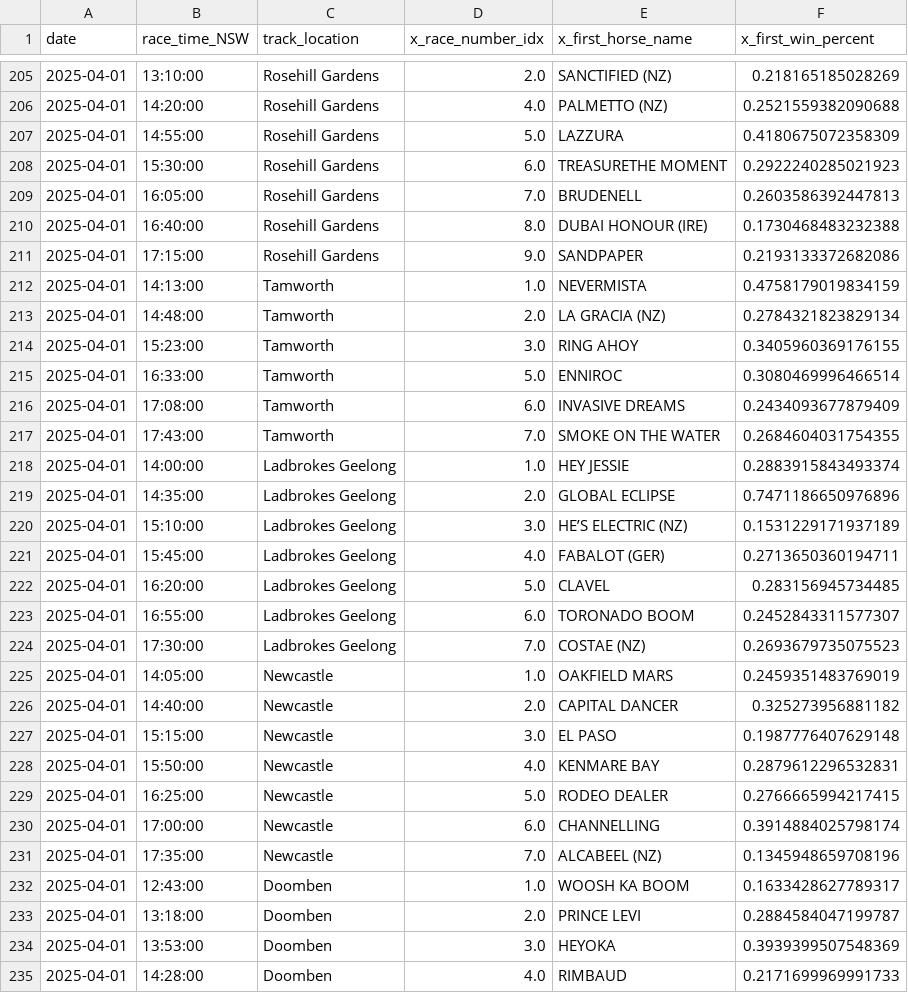
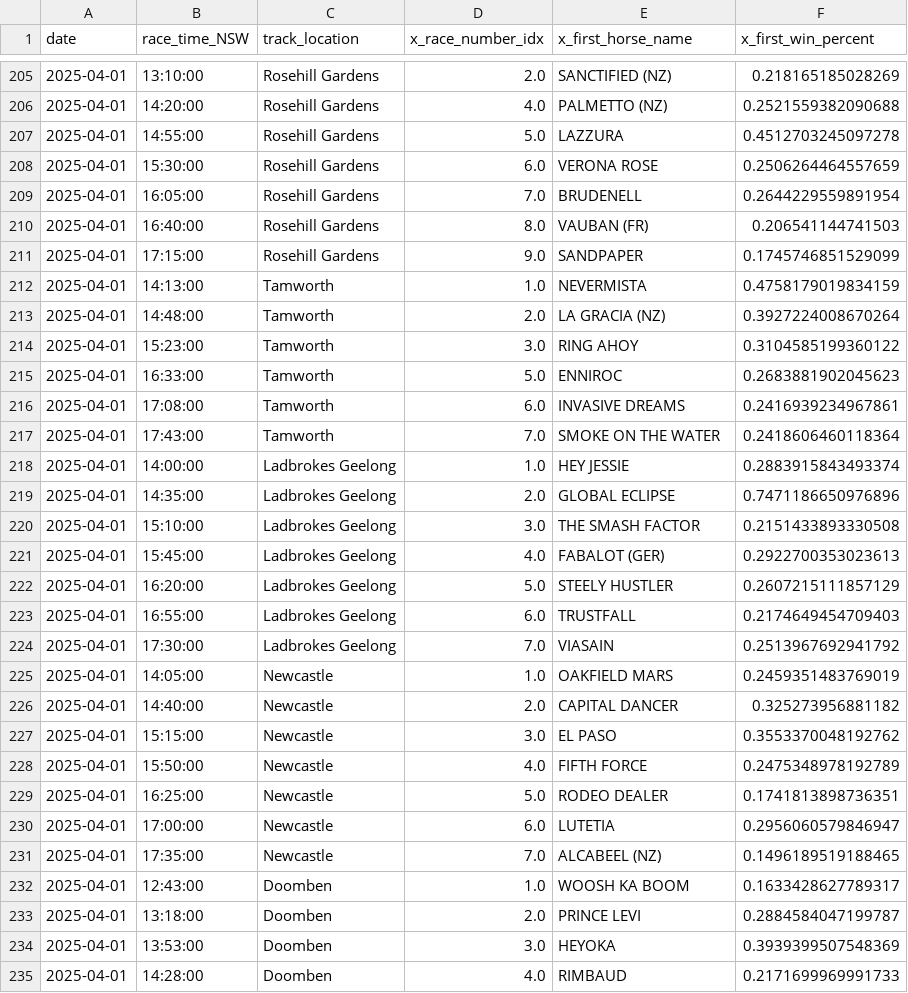
Before and after one commit to jazperd/Racing-Data, a CSV file: output.csv, drawn as a sheet; only a part is shown, gaps mark what is left out; the diff covers the shown part only.

Commit message:
Update output.csv with latest data

```diff
--- a/output.csv
+++ b/output.csv
@@ -206,27 +206,27 @@ date,race_time_NSW,track_location,x_race_number_idx,x_first_horse_name,x_first_w
 2025-04-01,14:20:00,Rosehill Gardens,4.0,PALMETTO (NZ),0.2521559382090688
-2025-04-01,14:55:00,Rosehill Gardens,5.0,LAZZURA,0.4180675072358309
-2025-04-01,15:30:00,Rosehill Gardens,6.0,TREASURETHE MOMENT,0.2922240285021923
-2025-04-01,16:05:00,Rosehill Gardens,7.0,BRUDENELL,0.2603586392447813
-2025-04-01,16:40:00,Rosehill Gardens,8.0,DUBAI HONOUR (IRE),0.1730468483232388
-2025-04-01,17:15:00,Rosehill Gardens,9.0,SANDPAPER,0.2193133372682086
+2025-04-01,14:55:00,Rosehill Gardens,5.0,LAZZURA,0.4512703245097278
+2025-04-01,15:30:00,Rosehill Gardens,6.0,VERONA ROSE,0.2506264464557659
+2025-04-01,16:05:00,Rosehill Gardens,7.0,BRUDENELL,0.2644229559891954
+2025-04-01,16:40:00,Rosehill Gardens,8.0,VAUBAN (FR),0.206541144741503
+2025-04-01,17:15:00,Rosehill Gardens,9.0,SANDPAPER,0.1745746851529099
 2025-04-01,14:13:00,Tamworth,1.0,NEVERMISTA,0.4758179019834159
-2025-04-01,14:48:00,Tamworth,2.0,LA GRACIA (NZ),0.2784321823829134
-2025-04-01,15:23:00,Tamworth,3.0,RING AHOY,0.3405960369176155
-2025-04-01,16:33:00,Tamworth,5.0,ENNIROC,0.3080469996466514
-2025-04-01,17:08:00,Tamworth,6.0,INVASIVE DREAMS,0.2434093677879409
-2025-04-01,17:43:00,Tamworth,7.0,SMOKE ON THE WATER,0.2684604031754355
+2025-04-01,14:48:00,Tamworth,2.0,LA GRACIA (NZ),0.3927224008670264
+2025-04-01,15:23:00,Tamworth,3.0,RING AHOY,0.3104585199360122
+2025-04-01,16:33:00,Tamworth,5.0,ENNIROC,0.2683881902045623
+2025-04-01,17:08:00,Tamworth,6.0,INVASIVE DREAMS,0.2416939234967861
+2025-04-01,17:43:00,Tamworth,7.0,SMOKE ON THE WATER,0.2418606460118364
 2025-04-01,14:00:00,Ladbrokes Geelong,1.0,HEY JESSIE,0.2883915843493374
 2025-04-01,14:35:00,Ladbrokes Geelong,2.0,GLOBAL ECLIPSE,0.7471186650976896
-2025-04-01,15:10:00,Ladbrokes Geelong,3.0,HE’S ELECTRIC (NZ),0.1531229171937189
-2025-04-01,15:45:00,Ladbrokes Geelong,4.0,FABALOT (GER),0.2713650360194711
-2025-04-01,16:20:00,Ladbrokes Geelong,5.0,CLAVEL,0.283156945734485
-2025-04-01,16:55:00,Ladbrokes Geelong,6.0,TORONADO BOOM,0.2452843311577307
-2025-04-01,17:30:00,Ladbrokes Geelong,7.0,COSTAE (NZ),0.2693679735075523
+2025-04-01,15:10:00,Ladbrokes Geelong,3.0,THE SMASH FACTOR,0.2151433893330508
+2025-04-01,15:45:00,Ladbrokes Geelong,4.0,FABALOT (GER),0.2922700353023613
+2025-04-01,16:20:00,Ladbrokes Geelong,5.0,STEELY HUSTLER,0.2607215111857129
+2025-04-01,16:55:00,Ladbrokes Geelong,6.0,TRUSTFALL,0.2174649454709403
+2025-04-01,17:30:00,Ladbrokes Geelong,7.0,VIASAIN,0.2513967692941792
 2025-04-01,14:05:00,Newcastle,1.0,OAKFIELD MARS,0.2459351483769019
 2025-04-01,14:40:00,Newcastle,2.0,CAPITAL DANCER,0.325273956881182
-2025-04-01,15:15:00,Newcastle,3.0,EL PASO,0.1987776407629148
-2025-04-01,15:50:00,Newcastle,4.0,KENMARE BAY,0.2879612296532831
-2025-04-01,16:25:00,Newcastle,5.0,RODEO DEALER,0.2766665994217415
-2025-04-01,17:00:00,Newcastle,6.0,CHANNELLING,0.3914884025798174
-2025-04-01,17:35:00,Newcastle,7.0,ALCABEEL (NZ),0.1345948659708196
+2025-04-01,15:15:00,Newcastle,3.0,EL PASO,0.3553370048192762
+2025-04-01,15:50:00,Newcastle,4.0,FIFTH FORCE,0.2475348978192789
+2025-04-01,16:25:00,Newcastle,5.0,RODEO DEALER,0.1741813898736351
+2025-04-01,17:00:00,Newcastle,6.0,LUTETIA,0.2956060579846947
+2025-04-01,17:35:00,Newcastle,7.0,ALCABEEL (NZ),0.1496189519188465
 2025-04-01,12:43:00,Doomben,1.0,WOOSH KA BOOM,0.1633428627789317
```
Also changed, not shown: 17 edited cells elsewhere in this file.
